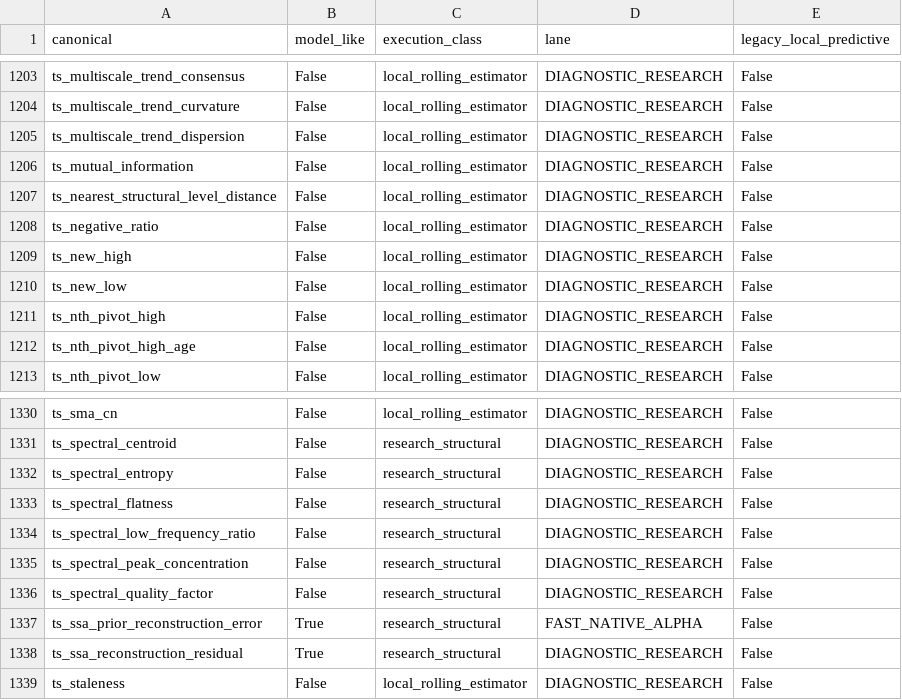
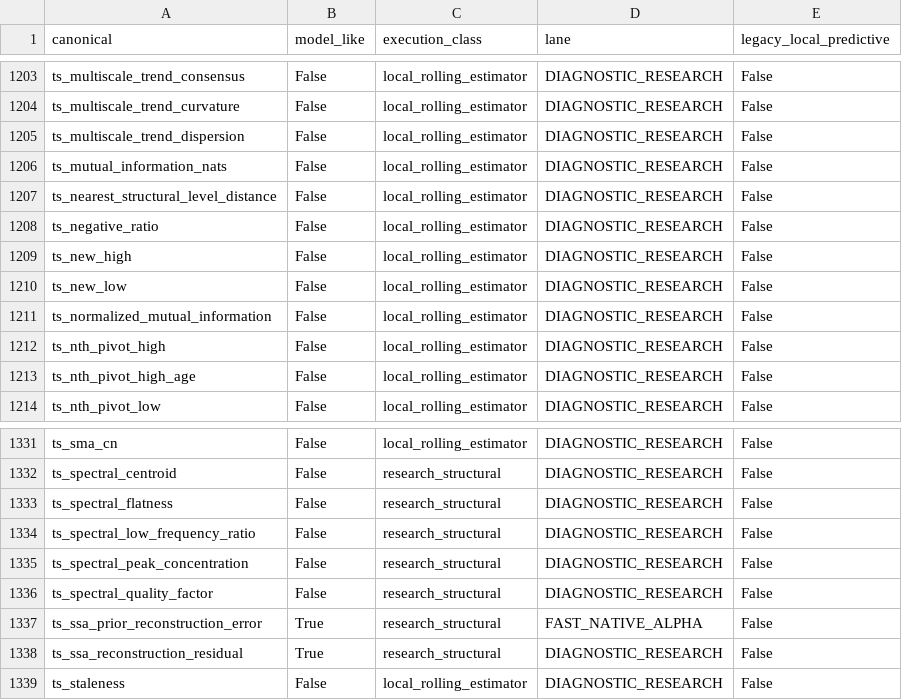
Before and after one commit to 18047533889/quant_projects, a CSV file: factor_engine/docs/evidence/model_layer_redesign/MODEL_CLASSIFICATION_LEDGER.csv, drawn as a sheet; only a part is shown, gaps mark what is left out.

```diff
--- a/factor_engine/docs/evidence/model_layer_redesign/MODEL_CLASSIFICATION_LEDGER.csv
+++ b/factor_engine/docs/evidence/model_layer_redesign/MODEL_CLASSIFICATION_LEDGER.csv
@@ -1205,3 +1205,3 @@ ts_multiscale_trend_curvature,False,local_rolling_estimator,DIAGNOSTIC_RESEARCH,
 ts_multiscale_trend_dispersion,False,local_rolling_estimator,DIAGNOSTIC_RESEARCH,False
-ts_mutual_information,False,local_rolling_estimator,DIAGNOSTIC_RESEARCH,False
+ts_mutual_information_nats,False,local_rolling_estimator,DIAGNOSTIC_RESEARCH,False
 ts_nearest_structural_level_distance,False,local_rolling_estimator,DIAGNOSTIC_RESEARCH,False
@@ -1210,2 +1210,3 @@ ts_new_high,False,local_rolling_estimator,DIAGNOSTIC_RESEARCH,False
 ts_new_low,False,local_rolling_estimator,DIAGNOSTIC_RESEARCH,False
+ts_normalized_mutual_information,False,local_rolling_estimator,DIAGNOSTIC_RESEARCH,False
 ts_nth_pivot_high,False,local_rolling_estimator,DIAGNOSTIC_RESEARCH,False
@@ -1331,3 +1332,2 @@ ts_sma_cn,False,local_rolling_estimator,DIAGNOSTIC_RESEARCH,False
 ts_spectral_centroid,False,research_structural,DIAGNOSTIC_RESEARCH,False
-ts_spectral_entropy,False,research_structural,DIAGNOSTIC_RESEARCH,False
 ts_spectral_flatness,False,research_structural,DIAGNOSTIC_RESEARCH,False
```
Also changed, not shown: factor_engine/docs/evidence/model_layer_redesign/MODEL_ARTIFACT_LEDGER.csv, 5 other files.
